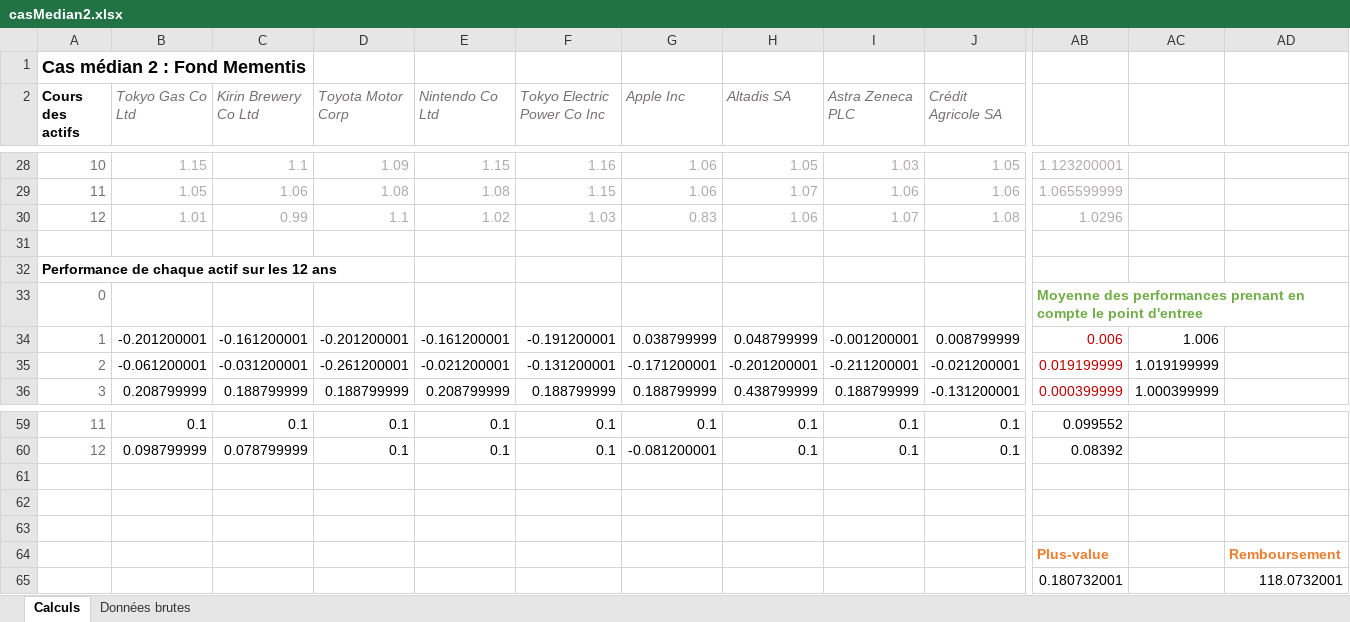
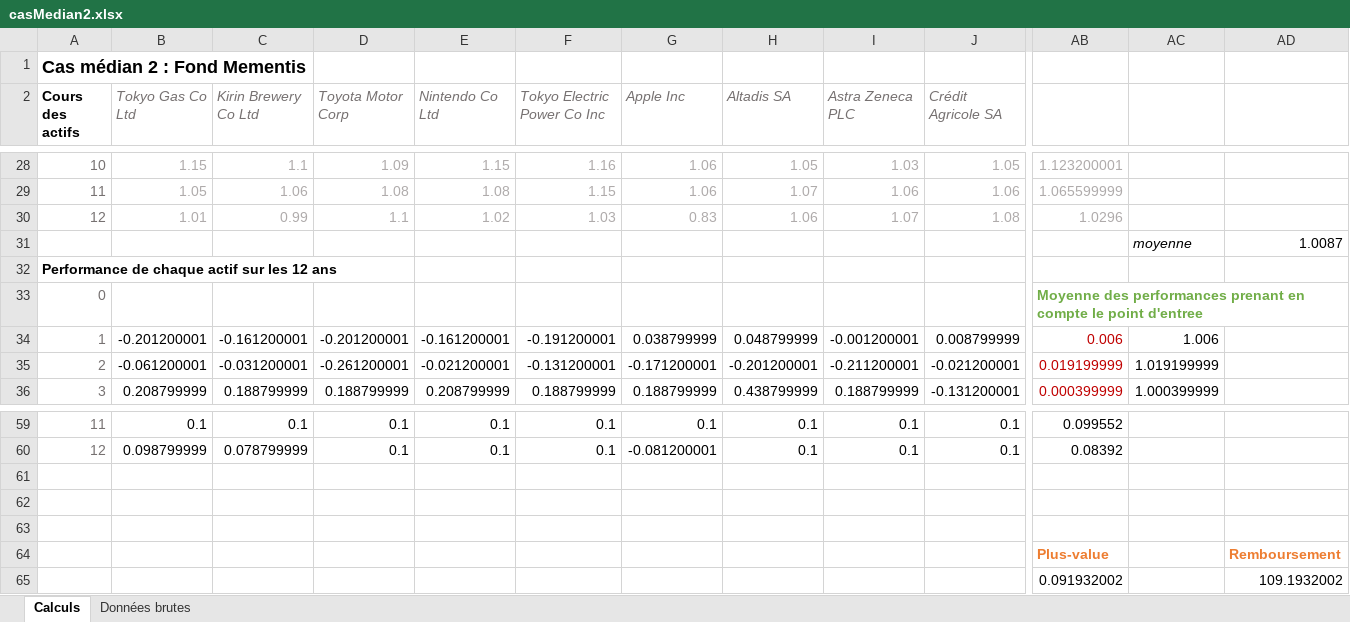
Before and after one commit to volcicalex/PEPSI, an Excel workbook: Excel/casMedian2.xlsx, sheet Calculs, drawn as a sheet; only a part is shown, gaps mark what is left out; values as stored, in another font and other column widths than the file's, no borders; removed rows and columns are numbered as before the commit, all else as after; rows hold the shown columns only; the diff names each change by its address in the sheet, - before the commit and + after, or states it on an @@ line.

```diff
--- a/Excel/casMedian2.xlsx (sheet Calculs)
+++ b/Excel/casMedian2.xlsx (sheet Calculs)
-row 31: (empty)
+row 31:  |  |  |  |  |  |  |  |  |  |  | moyenne | 1.0087
-row 65:  |  |  |  |  |  |  |  |  |  | 0.180732001 |  | 118.0732001
+row 65:  |  |  |  |  |  |  |  |  |  | 0.091932002 |  | 109.1932002
```
Also changed, not shown: Excel/casDefav.xlsx, Excel/casFav.xlsx, 6 other files.
